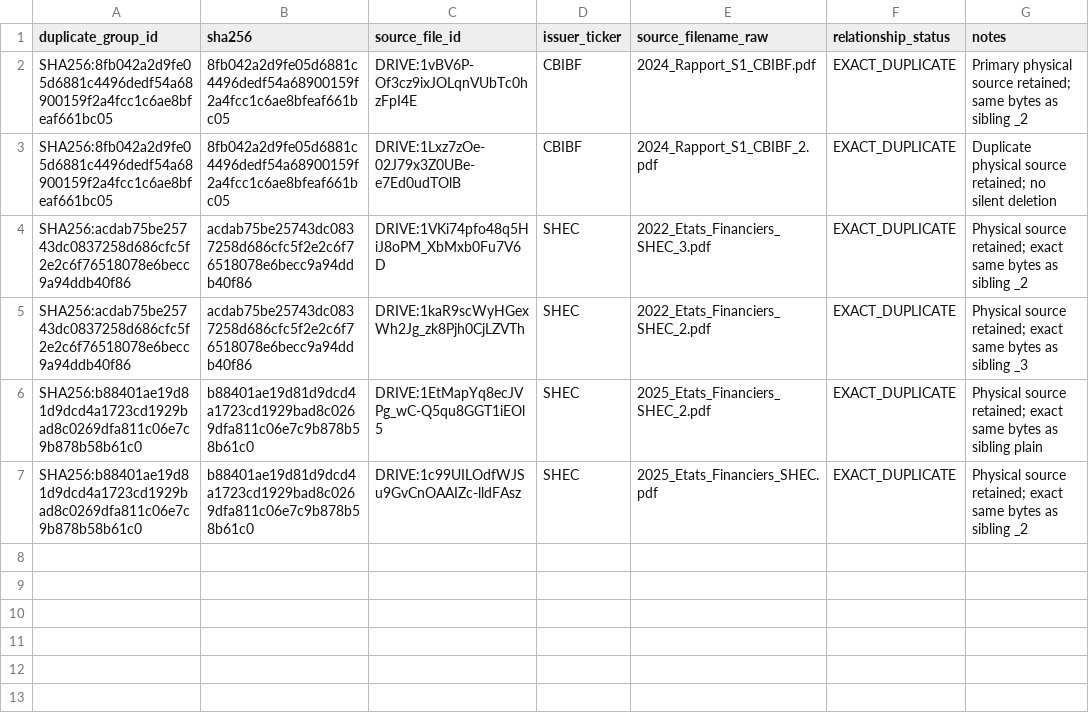
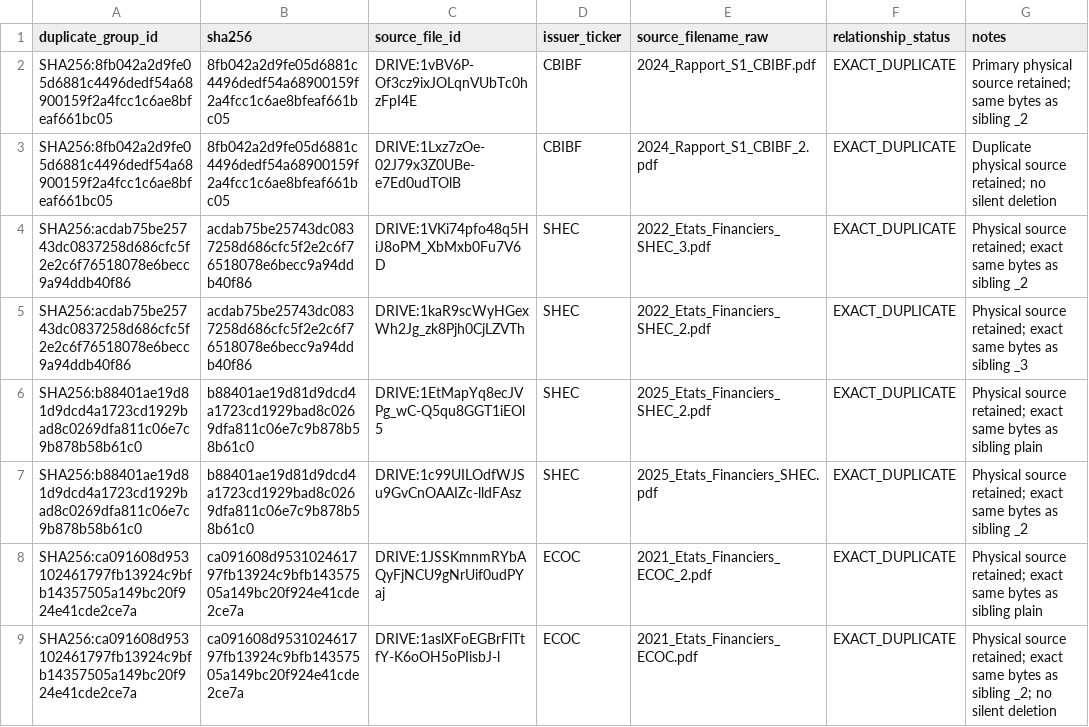
Before and after one commit to Patricked-code/financialdata, a CSV file: inventory/p1_duplicate_groups.csv, drawn as a sheet.

Commit message:
p1: register ECOC 2021 exact duplicate group

```diff
--- a/inventory/p1_duplicate_groups.csv
+++ b/inventory/p1_duplicate_groups.csv
@@ -7 +7,3 @@ SHA256:b88401ae19d81d9dcd4a1723cd1929bad8c0269dfa811c06e7c9b878b58b61c0,b88401ae
 SHA256:b88401ae19d81d9dcd4a1723cd1929bad8c0269dfa811c06e7c9b878b58b61c0,b88401ae19d81d9dcd4a1723cd1929bad8c0269dfa811c06e7c9b878b58b61c0,DRIVE:1c99UILOdfWJSu9GvCnOAAIZc-lldFAsz,SHEC,2025_Etats_Financiers_SHEC.pdf,EXACT_DUPLICATE,"Physical source retained; exact same bytes as sibling _2"
+SHA256:ca091608d953102461797fb13924c9bfb14357505a149bc20f924e41cde2ce7a,ca091608d953102461797fb13924c9bfb14357505a149bc20f924e41cde2ce7a,DRIVE:1JSSKmnmRYbAQyFjNCU9gNrUif0udPYaj,ECOC,2021_Etats_Financiers_ECOC_2.pdf,EXACT_DUPLICATE,"Physical source retained; exact same bytes as sibling plain"
+SHA256:ca091608d953102461797fb13924c9bfb14357505a149bc20f924e41cde2ce7a,ca091608d953102461797fb13924c9bfb14357505a149bc20f924e41cde2ce7a,DRIVE:1aslXFoEGBrFlTtfY-K6oOH5oPIisbJ-l,ECOC,2021_Etats_Financiers_ECOC.pdf,EXACT_DUPLICATE,"Physical source retained; exact same bytes as sibling _2; no silent deletion"
```
